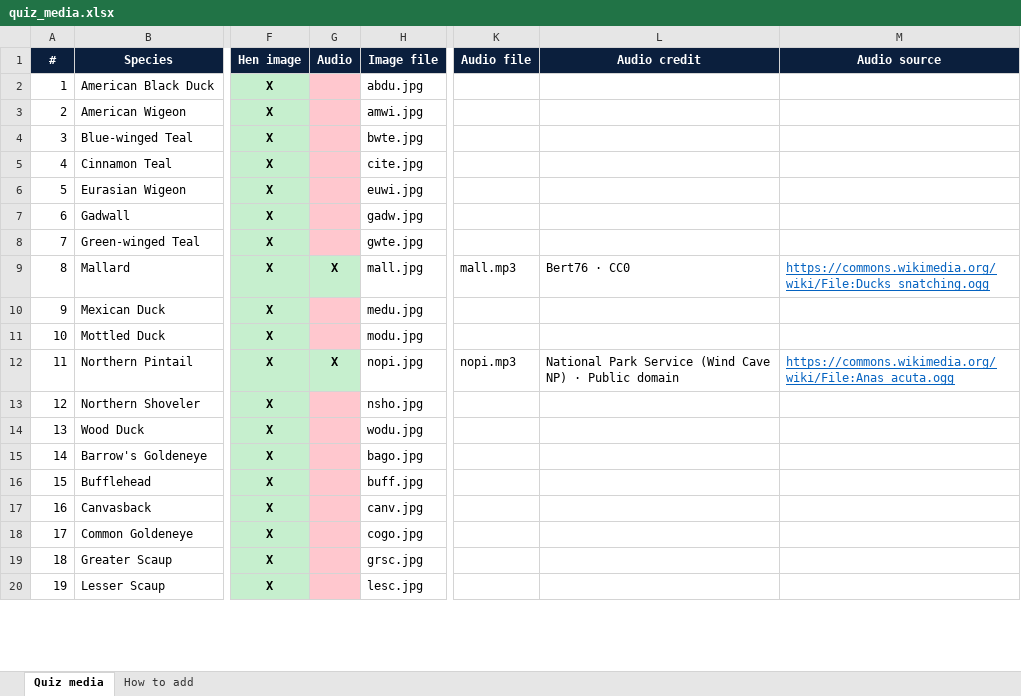
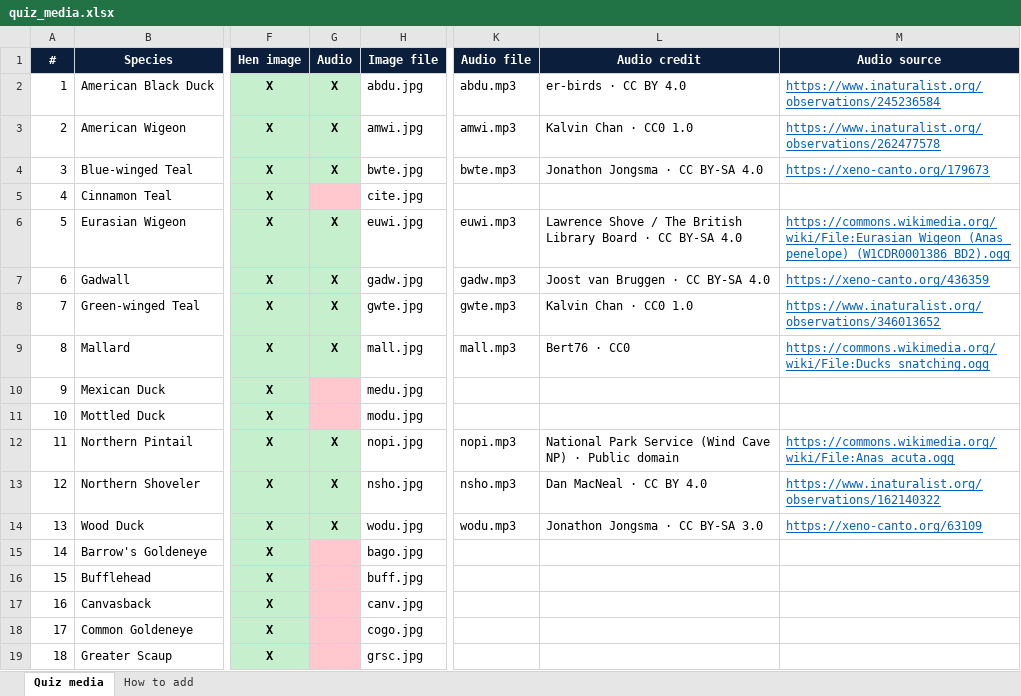
Before and after one commit to apis7/duck-buster, an Excel workbook: mobile/assets/quiz/quiz_media.xlsx, sheet Quiz media, drawn as a sheet; only a part is shown, gaps mark what is left out; the shorter side is filled out with more unchanged rows; values as stored, in another font and other column widths than the file's, no borders; the diff covers the shown part only; the diff names each change by its address in the sheet, - before the commit and + after, or states it on an @@ line.

```diff
--- a/mobile/assets/quiz/quiz_media.xlsx (sheet Quiz media)
+++ b/mobile/assets/quiz/quiz_media.xlsx (sheet Quiz media)
-G2:G4 (Audio): (empty)
+G2:G4 (Audio): X
-G2:G4 fill: #FFC7CE
+G2:G4 fill: #C6EFCE
-K2 (Audio file): (empty)
+K2 (Audio file): abdu.mp3
-L2 (Audio credit): (empty)
+L2 (Audio credit): er-birds · CC BY 4.0
-M2 (Audio source): (empty)
+M2 (Audio source): https://www.inaturalist.org/observations/245236584
-K3 (Audio file): (empty)
+K3 (Audio file): amwi.mp3
-L3 (Audio credit): (empty)
+L3 (Audio credit): Kalvin Chan · CC0 1.0
-M3 (Audio source): (empty)
+M3 (Audio source): https://www.inaturalist.org/observations/262477578
-K4 (Audio file): (empty)
+K4 (Audio file): bwte.mp3
-L4 (Audio credit): (empty)
+L4 (Audio credit): Jonathon Jongsma · CC BY-SA 4.0
-M4 (Audio source): (empty)
+M4 (Audio source): https://xeno-canto.org/179673
-G6:G8 (Audio): (empty)
+G6:G8 (Audio): X
-G6:G8 fill: #FFC7CE
+G6:G8 fill: #C6EFCE
-K6 (Audio file): (empty)
+K6 (Audio file): euwi.mp3
-L6 (Audio credit): (empty)
+L6 (Audio credit): Lawrence Shove / The British Library Board · CC BY-SA 4.0
-M6 (Audio source): (empty)
+M6 (Audio source): https://commons.wikimedia.org/wiki/File:Eurasian_Wigeon_(Anas_penelope)_(W1CDR0001386_BD2).ogg
-K7 (Audio file): (empty)
+K7 (Audio file): gadw.mp3
-L7 (Audio credit): (empty)
+L7 (Audio credit): Joost van Bruggen · CC BY-SA 4.0
-M7 (Audio source): (empty)
+M7 (Audio source): https://xeno-canto.org/436359
-K8 (Audio file): (empty)
+K8 (Audio file): gwte.mp3
-L8 (Audio credit): (empty)
+L8 (Audio credit): Kalvin Chan · CC0 1.0
-M8 (Audio source): (empty)
+M8 (Audio source): https://www.inaturalist.org/observations/346013652
-G13:G14 (Audio): (empty)
+G13:G14 (Audio): X
-G13:G14 fill: #FFC7CE
+G13:G14 fill: #C6EFCE
-K13 (Audio file): (empty)
+K13 (Audio file): nsho.mp3
-L13 (Audio credit): (empty)
+L13 (Audio credit): Dan MacNeal · CC BY 4.0
-M13 (Audio source): (empty)
+M13 (Audio source): https://www.inaturalist.org/observations/162140322
-K14 (Audio file): (empty)
+K14 (Audio file): wodu.mp3
-L14 (Audio credit): (empty)
+L14 (Audio credit): Jonathon Jongsma · CC BY-SA 3.0
-M14 (Audio source): (empty)
+M14 (Audio source): https://xeno-canto.org/63109
```
Also changed, not shown: 48 edited cells and cell formats elsewhere in this sheet, 23 other files.
